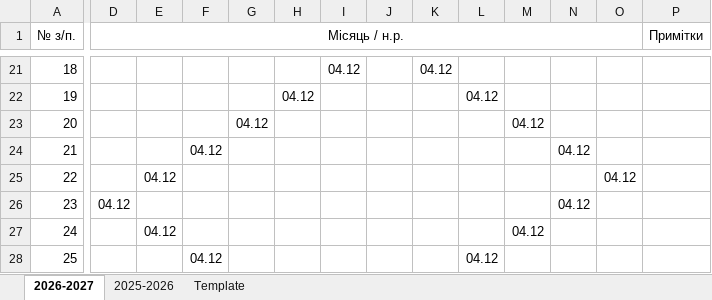
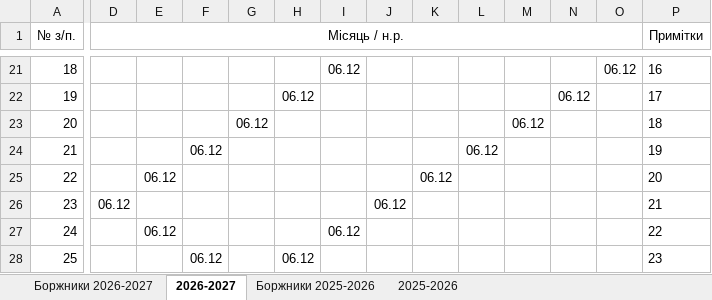
Before and after one commit to mrBurg/AutoReport, an Excel workbook: НПП індивідуальні звіти.xlsm, sheet 2026-2027, drawn as a sheet; only a part is shown, gaps mark what is left out; values as stored, in another font and other column widths than the file's, no borders; charts and pictures and conditional formats not drawn; the diff covers the shown part only; the diff names each change by its address in the sheet, - before the commit and + after, or states it on an @@ line.

```diff
--- a/НПП індивідуальні звіти.xlsm (sheet 2026-2027)
+++ b/НПП індивідуальні звіти.xlsm (sheet 2026-2027)
@@ sheet tab hidden: Template @@
+sheet tab: Боржники 2026-2027
+sheet tab: Боржники 2025-2026
-I21: 04.12
+I21: 06.12
-K21: 04.12
+K21: (empty)
-O21: (empty)
+O21: 06.12
-P21 (Примітки): (empty)
+P21 (Примітки): 16
-H22: 04.12
+H22: 06.12
-L22: 04.12
+L22: (empty)
-N22: (empty)
+N22: 06.12
-P22 (Примітки): (empty)
+P22 (Примітки): 17
-G23: 04.12
+G23: 06.12
-M23: 04.12
+M23: 06.12
-P23 (Примітки): (empty)
+P23 (Примітки): 18
-F24: 04.12
+F24: 06.12
-L24: (empty)
+L24: 06.12
-N24: 04.12
+N24: (empty)
-P24 (Примітки): (empty)
+P24 (Примітки): 19
-E25: 04.12
+E25: 06.12
-K25: (empty)
+K25: 06.12
-O25: 04.12
+O25: (empty)
-P25 (Примітки): (empty)
+P25 (Примітки): 20
-D26 (Місяць / н.р.): 04.12
+D26 (Місяць / н.р.): 06.12
-J26: (empty)
+J26: 06.12
-N26: 04.12
+N26: (empty)
-P26 (Примітки): (empty)
+P26 (Примітки): 21
-E27: 04.12
+E27: 06.12
-I27: (empty)
+I27: 06.12
-M27: 04.12
+M27: (empty)
-P27 (Примітки): (empty)
+P27 (Примітки): 22
-F28: 04.12
+F28: 06.12
-H28: (empty)
+H28: 06.12
-L28: 04.12
+L28: (empty)
-P28 (Примітки): (empty)
+P28 (Примітки): 23
```
Also changed, not shown: 143 edited cells elsewhere in this sheet, sheet 2025-2026, charts or pictures, 4 other files.
